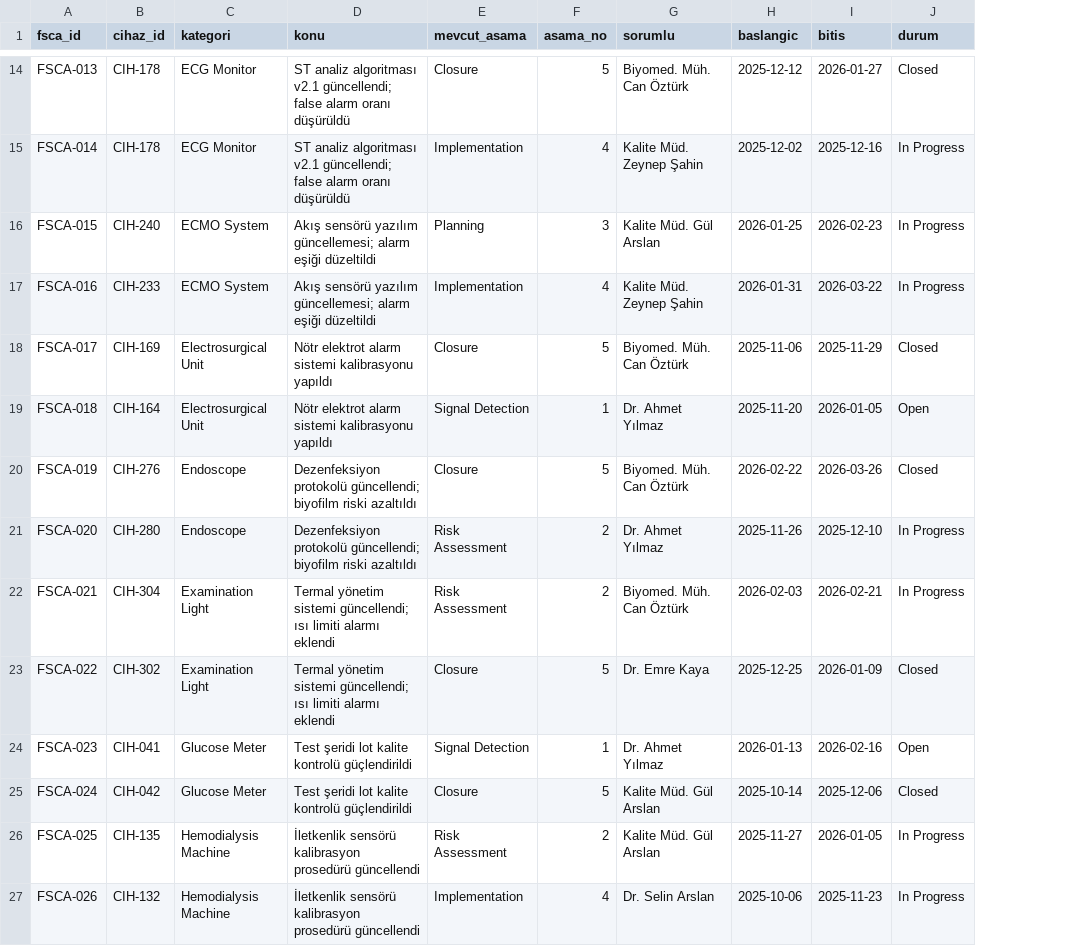
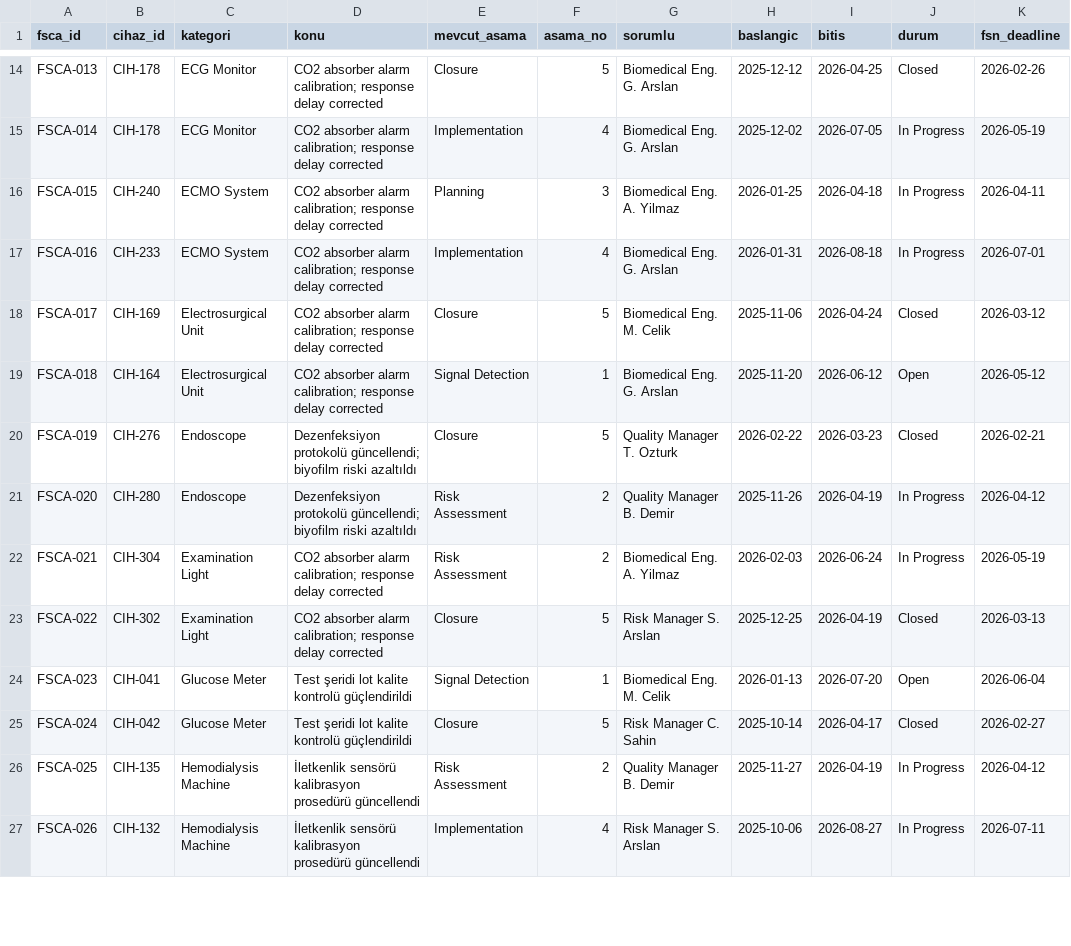
Before and after one commit to bilgenaz-21bmed1010/mdr_dashboard, a CSV file: data/fsca.csv, drawn as a sheet; only a part is shown, gaps mark what is left out; the diff covers the shown part only; the diff names each change by its address in the sheet, - before the commit and + after, or states it on an @@ line.

```diff
--- a/data/fsca.csv
+++ b/data/fsca.csv
+column K (fsn_deadline), rows 14-27: 2026-02-26 | 2026-05-19 | 2026-04-11 | 2026-07-01 | 2026-03-12 | 2026-05-12 | 2026-02-21 | 2026-04-12 | 2026-05-19 | 2026-03-13 | 2026-06-04 | 2026-02-27 | 2026-04-12 | 2026-07-11
-D14:D15 (konu): ST analiz algoritması v2.1 güncellendi; false alarm oranı düşürüldü
+D14:D15 (konu): CO2 absorber alarm calibration; response delay corrected
-G14 (sorumlu): Biyomed. Müh. Can Öztürk
+G14 (sorumlu): Biomedical Eng. G. Arslan
-I14 (bitis): 2026-01-27
+I14 (bitis): 2026-04-25
-G15 (sorumlu): Kalite Müd. Zeynep Şahin
+G15 (sorumlu): Biomedical Eng. G. Arslan
-I15 (bitis): 2025-12-16
+I15 (bitis): 2026-07-05
-D16:D17 (konu): Akış sensörü yazılım güncellemesi; alarm eşiği düzeltildi
+D16:D17 (konu): CO2 absorber alarm calibration; response delay corrected
-G16 (sorumlu): Kalite Müd. Gül Arslan
+G16 (sorumlu): Biomedical Eng. A. Yilmaz
-I16 (bitis): 2026-02-23
+I16 (bitis): 2026-04-18
-G17 (sorumlu): Kalite Müd. Zeynep Şahin
+G17 (sorumlu): Biomedical Eng. G. Arslan
-I17 (bitis): 2026-03-22
+I17 (bitis): 2026-08-18
-D18:D19 (konu): Nötr elektrot alarm sistemi kalibrasyonu yapıldı
+D18:D19 (konu): CO2 absorber alarm calibration; response delay corrected
-G18 (sorumlu): Biyomed. Müh. Can Öztürk
+G18 (sorumlu): Biomedical Eng. M. Celik
-I18 (bitis): 2025-11-29
+I18 (bitis): 2026-04-24
-G19 (sorumlu): Dr. Ahmet Yılmaz
+G19 (sorumlu): Biomedical Eng. G. Arslan
-I19 (bitis): 2026-01-05
+I19 (bitis): 2026-06-12
-G20 (sorumlu): Biyomed. Müh. Can Öztürk
+G20 (sorumlu): Quality Manager T. Ozturk
-I20 (bitis): 2026-03-26
+I20 (bitis): 2026-03-23
-G21 (sorumlu): Dr. Ahmet Yılmaz
+G21 (sorumlu): Quality Manager B. Demir
-I21 (bitis): 2025-12-10
+I21 (bitis): 2026-04-19
-D22:D23 (konu): Termal yönetim sistemi güncellendi; ısı limiti alarmı eklendi
+D22:D23 (konu): CO2 absorber alarm calibration; response delay corrected
-G22 (sorumlu): Biyomed. Müh. Can Öztürk
+G22 (sorumlu): Biomedical Eng. A. Yilmaz
-I22 (bitis): 2026-02-21
+I22 (bitis): 2026-06-24
-G23 (sorumlu): Dr. Emre Kaya
+G23 (sorumlu): Risk Manager S. Arslan
-I23 (bitis): 2026-01-09
+I23 (bitis): 2026-04-19
-G24 (sorumlu): Dr. Ahmet Yılmaz
+G24 (sorumlu): Biomedical Eng. M. Celik
-I24 (bitis): 2026-02-16
+I24 (bitis): 2026-07-20
-G25 (sorumlu): Kalite Müd. Gül Arslan
+G25 (sorumlu): Risk Manager C. Sahin
-I25 (bitis): 2025-12-06
+I25 (bitis): 2026-04-17
-G26 (sorumlu): Kalite Müd. Gül Arslan
+G26 (sorumlu): Quality Manager B. Demir
-I26 (bitis): 2026-01-05
+I26 (bitis): 2026-04-19
-G27 (sorumlu): Dr. Selin Arslan
+G27 (sorumlu): Risk Manager S. Arslan
-I27 (bitis): 2025-11-23
+I27 (bitis): 2026-08-27
```
Also changed, not shown: 94 edited cells elsewhere in this file, data/incidents.csv, 6 other files.
